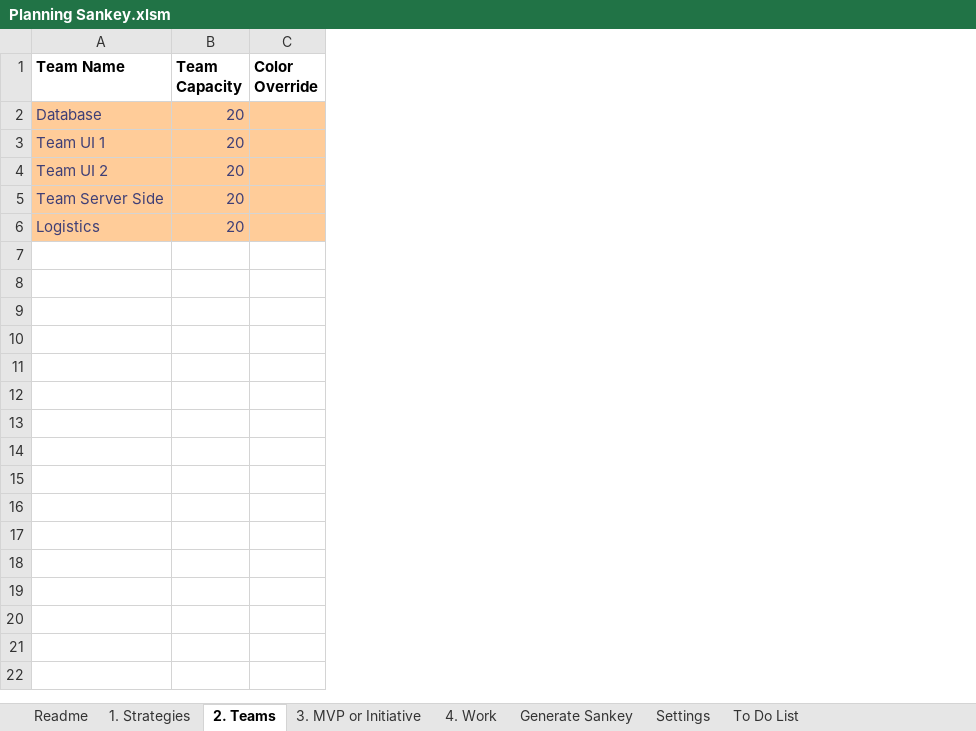
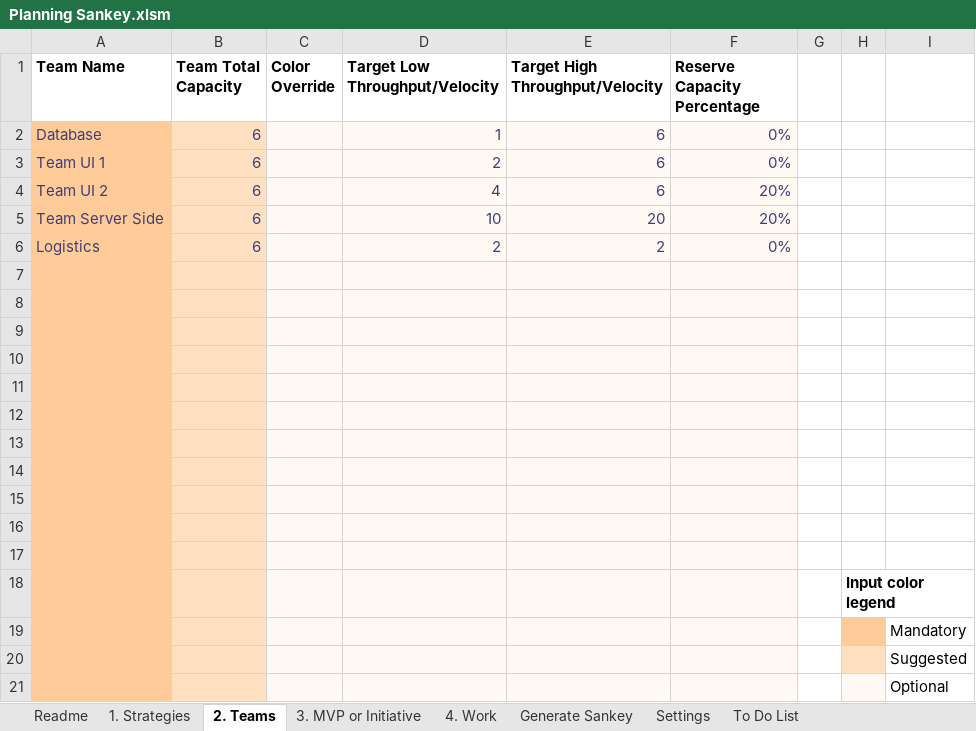
Before and after one commit to FocusedObjective/FocusedObjective.Resources, an Excel workbook: Spreadsheets/Planning Sankey.xlsm, sheet 2. Teams, drawn as a sheet; values as stored, in another font and other column widths than the file's, no borders; charts and pictures not drawn; removed rows and columns are numbered as before the commit, all else as after; the diff names each change by its address in the sheet, - before the commit and + after, or states it on an @@ line.

```diff
--- a/Spreadsheets/Planning Sankey.xlsm (sheet 2. Teams)
+++ b/Spreadsheets/Planning Sankey.xlsm (sheet 2. Teams)
-column B (Team Capacity), rows 2-6: all 20
+column B (Team Total Capacity), rows 2-6: all 6
+column D (Target Low Throughput/Velocity), rows 2-6: 1 | 2 | 4 | 10 | 2
+column E (Target High Throughput/Velocity), rows 2-6: 6 | 6 | 6 | 20 | 2
+column F (Reserve Capacity Percentage), rows 2-6: 0% | 0% | 20% | 20% | 0%
+column G, empty
+column H, empty
+column I, empty
-C2:C6 fill: #FFCC99
+C2:C6 fill: #FFF9F3
+row 7: (empty)
+row 8: (empty)
+row 9: (empty)
+row 10: (empty)
+row 11: (empty)
+row 12: (empty)
+row 13: (empty)
+row 14: (empty)
+row 15: (empty)
+row 16: (empty)
+row 17: (empty)
+row 18:  |  |  |  |  |  |  | Input color legend
+row 19:  |  |  |  |  |  |  |  | Mandatory
+row 20:  |  |  |  |  |  |  |  | Suggested
+row 21:  |  |  |  |  |  |  |  | Optional
```
Also changed, not shown: sheet 4. Work, sheet 3. MVP or Initiative, sheet Generate Sankey, sheet 1. Strategies, sheet To Do List, charts or pictures.
